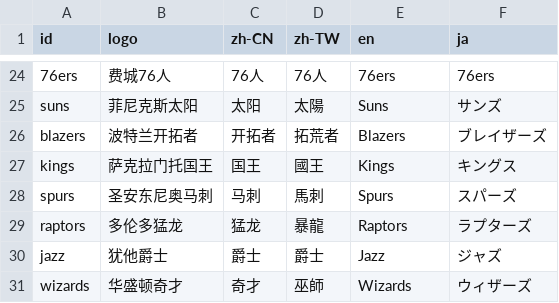
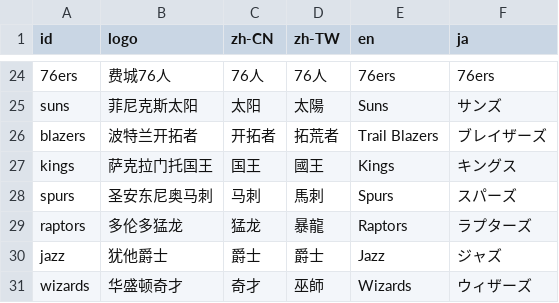
Before and after one commit to ma-ching-tse/BM-Prediction-market-poster, a CSV file: teams.csv, drawn as a sheet; only a part is shown, gaps mark what is left out; the diff names each change by its address in the sheet, - before the commit and + after, or states it on an @@ line.

```diff
--- a/teams.csv
+++ b/teams.csv
-E26 (en): Blazers
+E26 (en): Trail Blazers
```
Also changed, not shown: football_teams.csv.
